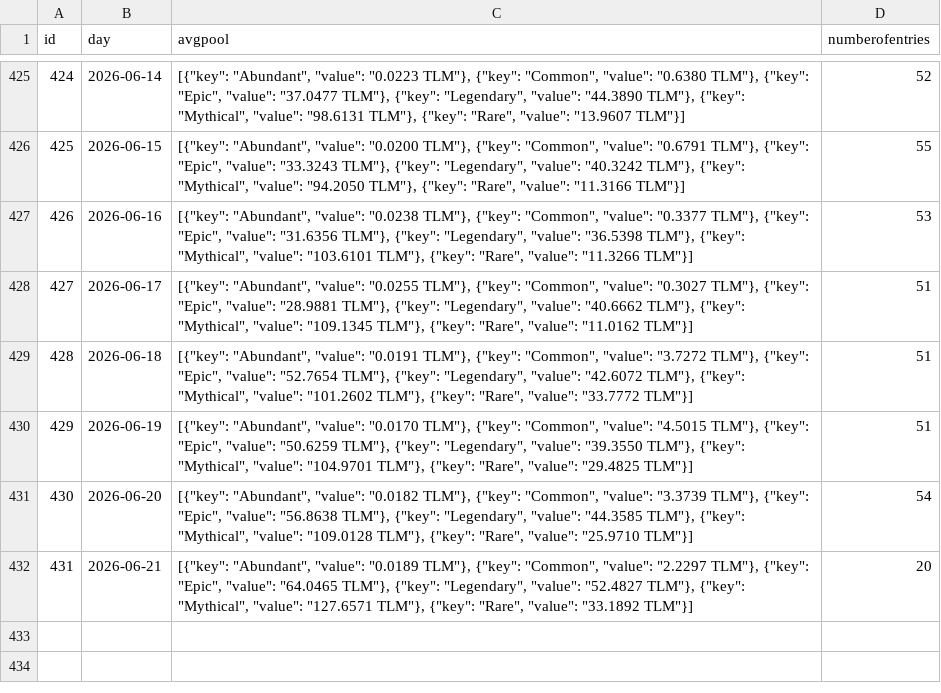
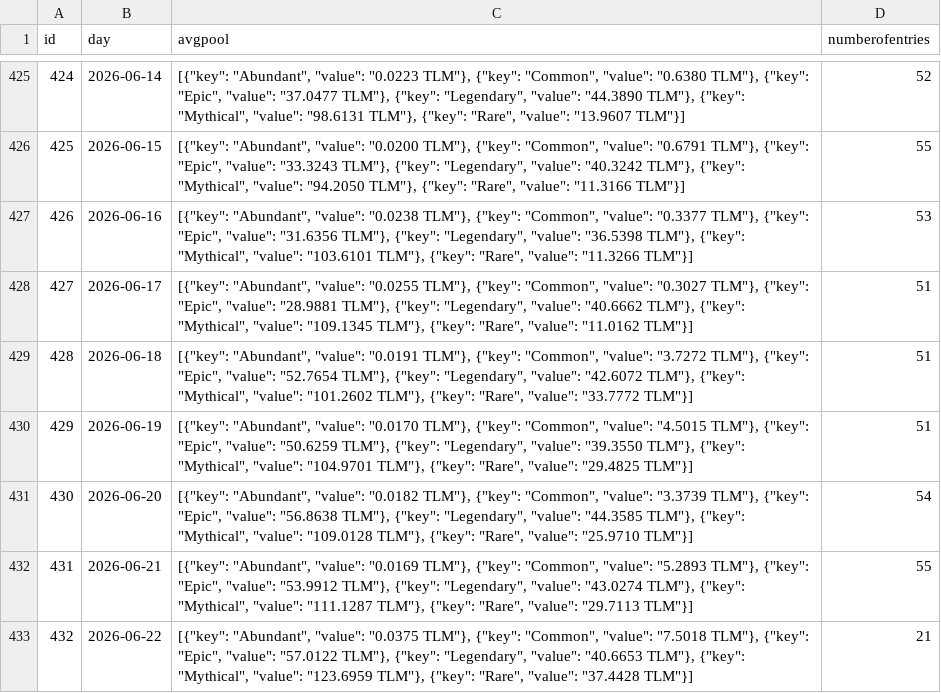
Before and after one commit to MarcelR31/TlmTools, a CSV file: avgpooldata.csv, drawn as a sheet; only a part is shown, gaps mark what is left out.

```diff
--- a/avgpooldata.csv
+++ b/avgpooldata.csv
@@ -431,2 +431,3 @@ id,day,avgpool,numberofentries
 430,2026-06-20,"[{""key"": ""Abundant"", ""value"": ""0.0182 TLM""}, {""key"": ""Common"", ""value"": ""3.3739 TLM""}, {""key"": ""Epic"", ""value"": ""56.8638 TLM""}, {""key"": ""Legendary"", ""value"": ""44.3585 TLM""}, {""key"": ""Mythical"", ""value"": ""109.0128 TLM""}, {""key"": ""Rare"", ""value"": ""25.9710 TLM""}]",54
-431,2026-06-21,"[{""key"": ""Abundant"", ""value"": ""0.0189 TLM""}, {""key"": ""Common"", ""value"": ""2.2297 TLM""}, {""key"": ""Epic"", ""value"": ""64.0465 TLM""}, {""key"": ""Legendary"", ""value"": ""52.4827 TLM""}, {""key"": ""Mythical"", ""value"": ""127.6571 TLM""}, {""key"": ""Rare"", ""value"": ""33.1892 TLM""}]",20
+431,2026-06-21,"[{""key"": ""Abundant"", ""value"": ""0.0169 TLM""}, {""key"": ""Common"", ""value"": ""5.2893 TLM""}, {""key"": ""Epic"", ""value"": ""53.9912 TLM""}, {""key"": ""Legendary"", ""value"": ""43.0274 TLM""}, {""key"": ""Mythical"", ""value"": ""111.1287 TLM""}, {""key"": ""Rare"", ""value"": ""29.7113 TLM""}]",55
+432,2026-06-22,"[{""key"": ""Abundant"", ""value"": ""0.0375 TLM""}, {""key"": ""Common"", ""value"": ""7.5018 TLM""}, {""key"": ""Epic"", ""value"": ""57.0122 TLM""}, {""key"": ""Legendary"", ""value"": ""40.6653 TLM""}, {""key"": ""Mythical"", ""value"": ""123.6959 TLM""}, {""key"": ""Rare"", ""value"": ""37.4428 TLM""}]",21
```
Also changed, not shown: 22 other files.
